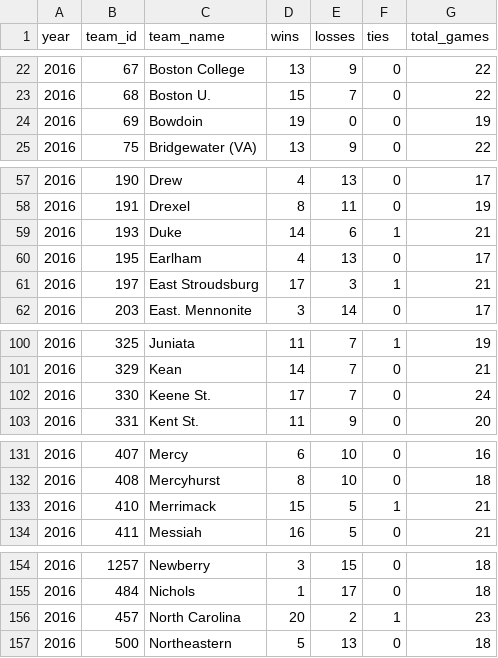
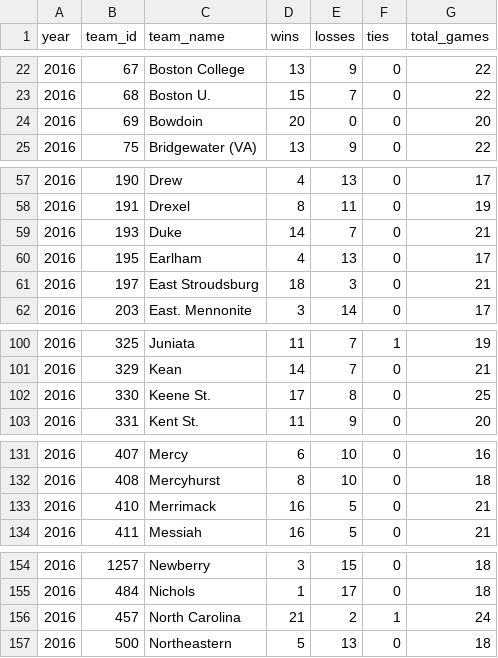
Before and after one commit to octonion/field_hockey, a CSV file: csv/ncaa_records_2016.csv, drawn as a sheet; only a part is shown, gaps mark what is left out; the diff covers the shown part only.

```diff
--- a/csv/ncaa_records_2016.csv
+++ b/csv/ncaa_records_2016.csv
@@ -23,3 +23,3 @@ year,team_id,team_name,wins,losses,ties,total_games
 2016,68,Boston U.,15,7,0,22
-2016,69,Bowdoin,19,0,0,19
+2016,69,Bowdoin,20,0,0,20
 2016,75,Bridgewater (VA),13,9,0,22
@@ -58,5 +58,5 @@ year,team_id,team_name,wins,losses,ties,total_games
 2016,191,Drexel,8,11,0,19
-2016,193,Duke,14,6,1,21
+2016,193,Duke,14,7,0,21
 2016,195,Earlham,4,13,0,17
-2016,197,East Stroudsburg,17,3,1,21
+2016,197,East Stroudsburg,18,3,0,21
 2016,203,East. Mennonite,3,14,0,17
@@ -101,3 +101,3 @@ year,team_id,team_name,wins,losses,ties,total_games
 2016,329,Kean,14,7,0,21
-2016,330,Keene St.,17,7,0,24
+2016,330,Keene St.,17,8,0,25
 2016,331,Kent St.,11,9,0,20
@@ -132,3 +132,3 @@ year,team_id,team_name,wins,losses,ties,total_games
 2016,408,Mercyhurst,8,10,0,18
-2016,410,Merrimack,15,5,1,21
+2016,410,Merrimack,16,5,0,21
 2016,411,Messiah,16,5,0,21
@@ -155,3 +155,3 @@ year,team_id,team_name,wins,losses,ties,total_games
 2016,484,Nichols,1,17,0,18
-2016,457,North Carolina,20,2,1,23
+2016,457,North Carolina,21,2,1,24
 2016,500,Northeastern,5,13,0,18
```
Also changed, not shown: 8 edited cells elsewhere in this file, csv/ncaa_games_2016.csv, sos/current_ranking.csv, 13 other files.
